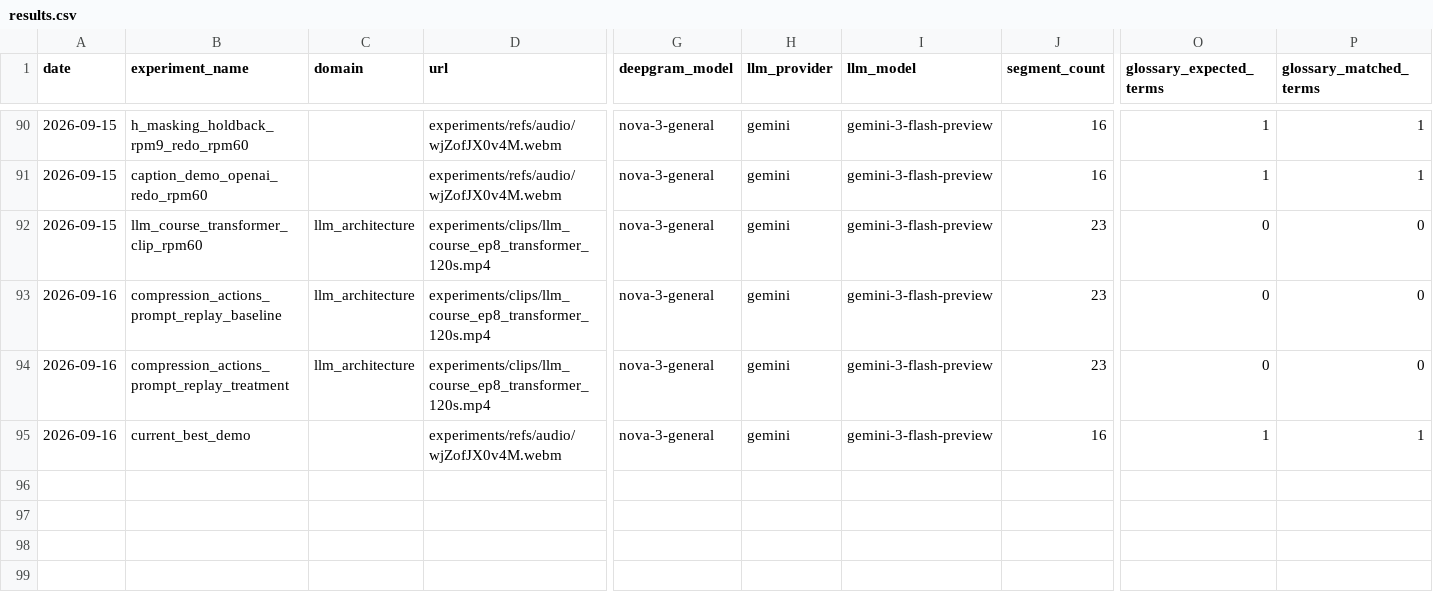
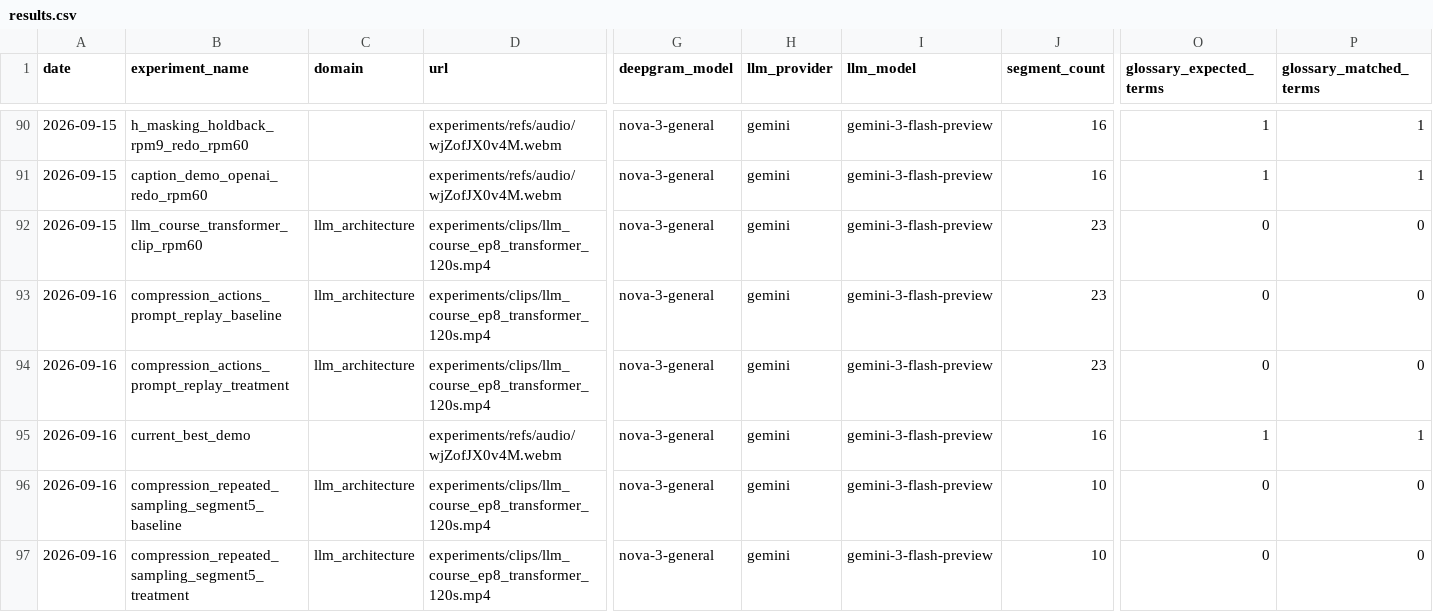
Before and after one commit to rm-2278/real_time_translation, a CSV file: experiments/results.csv, drawn as a sheet; only a part is shown, gaps mark what is left out; rows hold the shown columns only; the diff names each change by its address in the sheet, - before the commit and + after, or states it on an @@ line.

```diff
--- a/experiments/results.csv
+++ b/experiments/results.csv
+row 96: 2026-09-16 | compression_repeated_sampling_segment5_baseline | llm_architecture | experiments/clips/llm_course_ep8_transformer_120s.mp4 | nova-3-general | gemini | gemini-3-flash-preview | 10 | 0 | 0
+row 97: 2026-09-16 | compression_repeated_sampling_segment5_treatment | llm_architecture | experiments/clips/llm_course_ep8_transformer_120s.mp4 | nova-3-general | gemini | gemini-3-flash-preview | 10 | 0 | 0
```
Also changed, not shown: 4 other files.
